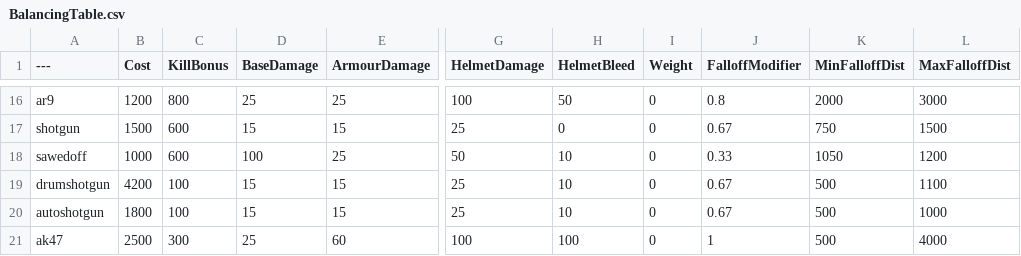
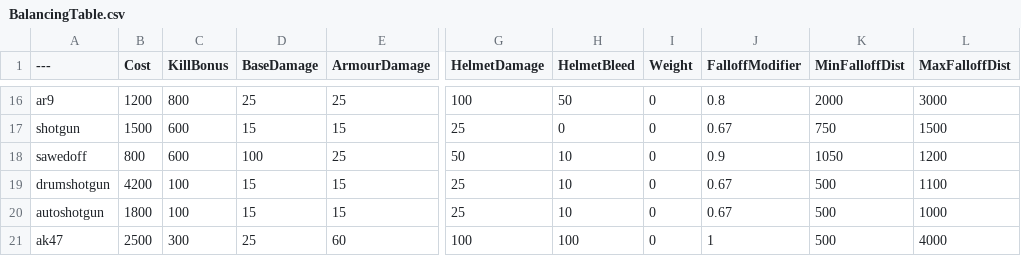
Before and after one commit to audax/BalancingTable, a CSV file: BalancingTable.csv, drawn as a sheet; only a part is shown, gaps mark what is left out; the diff names each change by its address in the sheet, - before the commit and + after, or states it on an @@ line.

Commit message:
Update BalancingTable.csv

```diff
--- a/BalancingTable.csv
+++ b/BalancingTable.csv
-B18 (Cost): 1000
+B18 (Cost): 800
-J18 (FalloffModifier): 0.33
+J18 (FalloffModifier): 0.9
```
